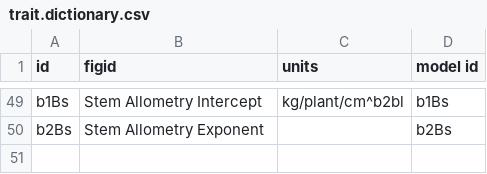
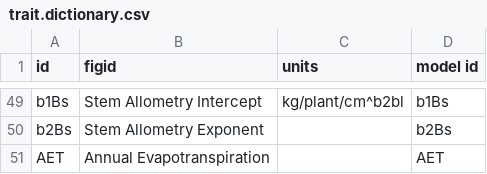
Before and after one commit to PecanProject/pecan, a CSV file: utils/data/trait.dictionary.csv, drawn as a sheet; only a part is shown, gaps mark what is left out; the diff names each change by its address in the sheet, - before the commit and + after, or states it on an @@ line.

Commit message:
added AET to trait.dictionary.csv

```diff
--- a/utils/data/trait.dictionary.csv
+++ b/utils/data/trait.dictionary.csv
+row 51: AET | Annual Evapotranspiration |  | AET
```
